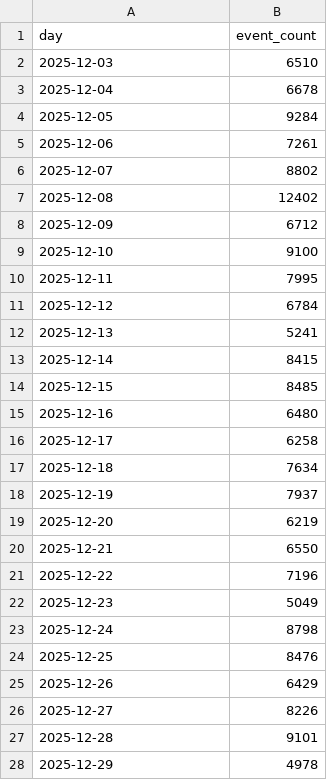
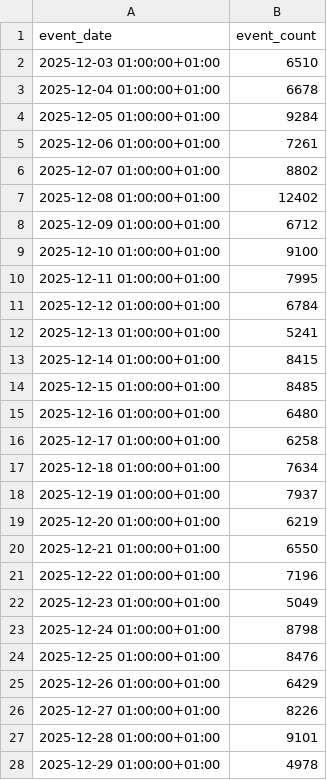
Before and after one commit to shovlja/claude_code_telemetry, a CSV file: data/processed/metrics/daily_usage.csv, drawn as a sheet; only a part is shown; the diff covers the shown part only.

```diff
--- a/data/processed/metrics/daily_usage.csv
+++ b/data/processed/metrics/daily_usage.csv
@@ -1,28 +1,28 @@
-day,event_count
-2025-12-03,6510
-2025-12-04,6678
-2025-12-05,9284
-2025-12-06,7261
-2025-12-07,8802
-2025-12-08,12402
-2025-12-09,6712
-2025-12-10,9100
-2025-12-11,7995
-2025-12-12,6784
-2025-12-13,5241
-2025-12-14,8415
-2025-12-15,8485
-2025-12-16,6480
-2025-12-17,6258
-2025-12-18,7634
-2025-12-19,7937
-2025-12-20,6219
-2025-12-21,6550
-2025-12-22,7196
-2025-12-23,5049
-2025-12-24,8798
-2025-12-25,8476
-2025-12-26,6429
-2025-12-27,8226
-2025-12-28,9101
-2025-12-29,4978
+event_date,event_count
+2025-12-03 01:00:00+01:00,6510
+2025-12-04 01:00:00+01:00,6678
+2025-12-05 01:00:00+01:00,9284
+2025-12-06 01:00:00+01:00,7261
+2025-12-07 01:00:00+01:00,8802
+2025-12-08 01:00:00+01:00,12402
+2025-12-09 01:00:00+01:00,6712
+2025-12-10 01:00:00+01:00,9100
+2025-12-11 01:00:00+01:00,7995
+2025-12-12 01:00:00+01:00,6784
+2025-12-13 01:00:00+01:00,5241
+2025-12-14 01:00:00+01:00,8415
+2025-12-15 01:00:00+01:00,8485
+2025-12-16 01:00:00+01:00,6480
+2025-12-17 01:00:00+01:00,6258
+2025-12-18 01:00:00+01:00,7634
+2025-12-19 01:00:00+01:00,7937
+2025-12-20 01:00:00+01:00,6219
+2025-12-21 01:00:00+01:00,6550
+2025-12-22 01:00:00+01:00,7196
+2025-12-23 01:00:00+01:00,5049
+2025-12-24 01:00:00+01:00,8798
+2025-12-25 01:00:00+01:00,8476
+2025-12-26 01:00:00+01:00,6429
+2025-12-27 01:00:00+01:00,8226
+2025-12-28 01:00:00+01:00,9101
+2025-12-29 01:00:00+01:00,4978
```
Also changed, not shown: 33 edited cells elsewhere in this file, data/processed/metrics/cost_by_model.csv, 16 other files.
